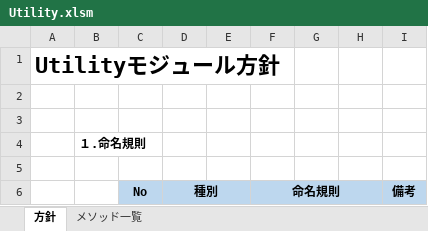
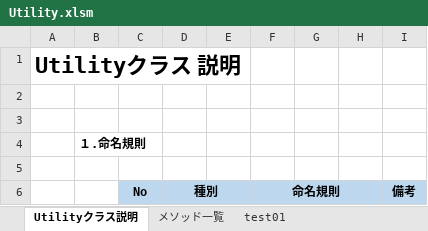
Before and after one commit to ryosuke0825/VbaUtility, an Excel workbook: xlsm/Utility.xlsm, sheet Utilityクラス説明, drawn as a sheet; only a part is shown; values as stored, in another font and other column widths than the file's, no borders; charts and pictures not drawn; the diff covers the shown part only; the diff names each change by its address in the sheet, - before the commit and + after, or states it on an @@ line.

```diff
--- a/xlsm/Utility.xlsm (sheet Utilityクラス説明)
+++ b/xlsm/Utility.xlsm (sheet Utilityクラス説明)
-sheet tab: 方針
+sheet tab: Utilityクラス説明
+sheet tab: test01
-A1: Utilityモジュール方針
+A1: Utilityクラス 説明
```
Also changed, not shown: 61 added rows, 14 edited cells and merged cells elsewhere in this sheet, sheet メソッド一覧, charts or pictures, 2 other files.
